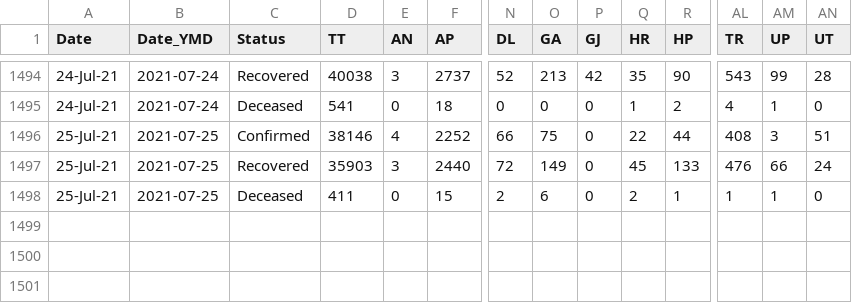
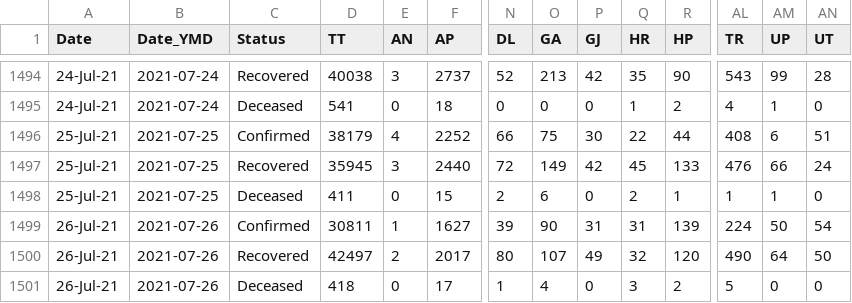
Before and after one commit to arya46/Covid-19-EDA, a CSV file: data/covidIN_state_wise_daily.csv, drawn as a sheet; only a part is shown, gaps mark what is left out; rows hold the shown columns only; the diff names each change by its address in the sheet, - before the commit and + after, or states it on an @@ line.

Commit message:
data updated on - Tue Jul 27 05:32:57 UTC 2021

```diff
--- a/data/covidIN_state_wise_daily.csv
+++ b/data/covidIN_state_wise_daily.csv
-D1496 (TT): 38146
+D1496 (TT): 38179
-P1496 (GJ): 0
+P1496 (GJ): 30
-AM1496 (UP): 3
+AM1496 (UP): 6
-D1497 (TT): 35903
+D1497 (TT): 35945
-P1497 (GJ): 0
+P1497 (GJ): 42
+row 1499: 26-Jul-21 | 2021-07-26 | Confirmed | 30811 | 1 | 1627 | 39 | 90 | 31 | 31 | 139 | 224 | 50 | 54
+row 1500: 26-Jul-21 | 2021-07-26 | Recovered | 42497 | 2 | 2017 | 80 | 107 | 49 | 32 | 120 | 490 | 64 | 50
+row 1501: 26-Jul-21 | 2021-07-26 | Deceased | 418 | 0 | 17 | 1 | 4 | 0 | 3 | 2 | 5 | 0 | 0
```
Also changed, not shown: data/cases_ts.csv, data/covidIN_districtwise_current.csv, 3 other files.
